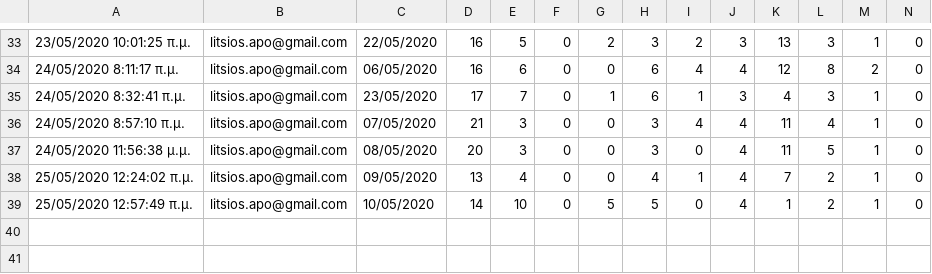
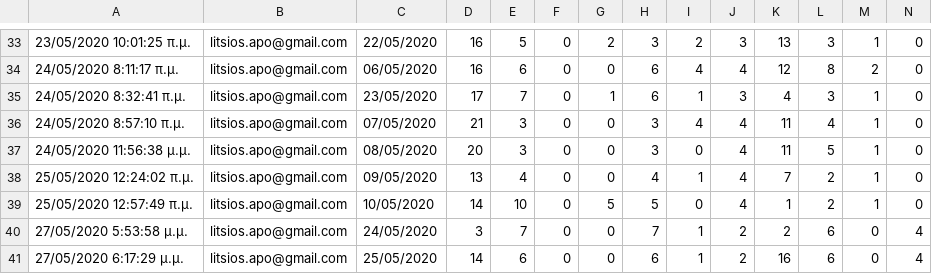
Before and after one commit to Covid-19-Response-Greece/covid19-data-greece, a CSV file: data/greece/Regions/western_macedonia_daily_reports.csv, drawn as a sheet; only a part is shown, gaps mark what is left out; rows hold the shown columns only; the diff names each change by its address in the sheet, - before the commit and + after, or states it on an @@ line.

```diff
--- a/data/greece/Regions/western_macedonia_daily_reports.csv
+++ b/data/greece/Regions/western_macedonia_daily_reports.csv
+row 40: 27/05/2020 5:53:58 μ.μ. | litsios.apo@gmail.com | 24/05/2020 | 3 | 7 | 0 | 0 | 7 | 1 | 2 | 2 | 6 | 0 | 4
+row 41: 27/05/2020 6:17:29 μ.μ. | litsios.apo@gmail.com | 25/05/2020 | 14 | 6 | 0 | 0 | 6 | 1 | 2 | 16 | 6 | 0 | 4
```
Also changed, not shown: data/all_countries/JohnsHopkinsCSSE/time_series_covid19_recovered_global.csv, data/greece/iMEdD-Lab/greece.csv, 9 other files.
